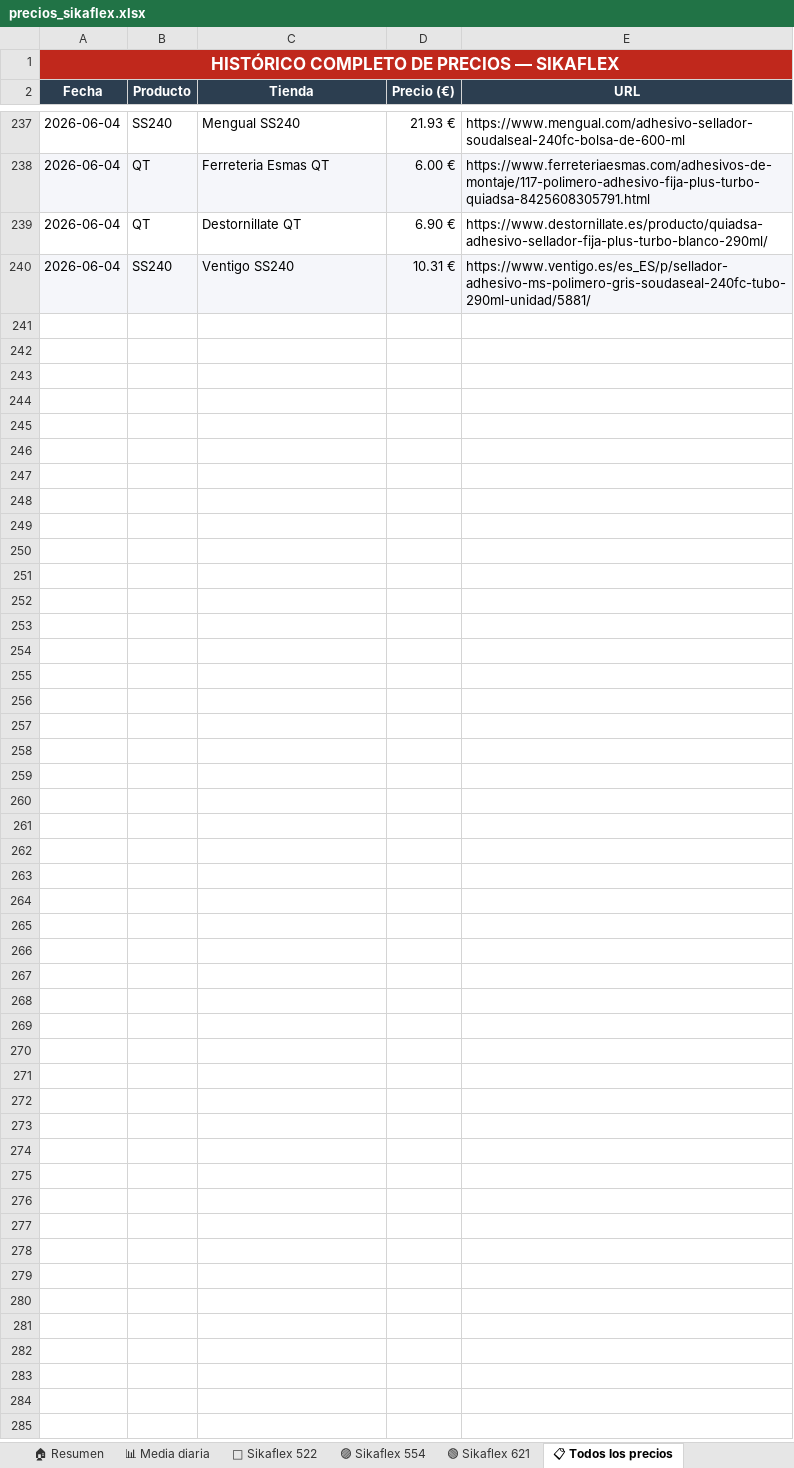
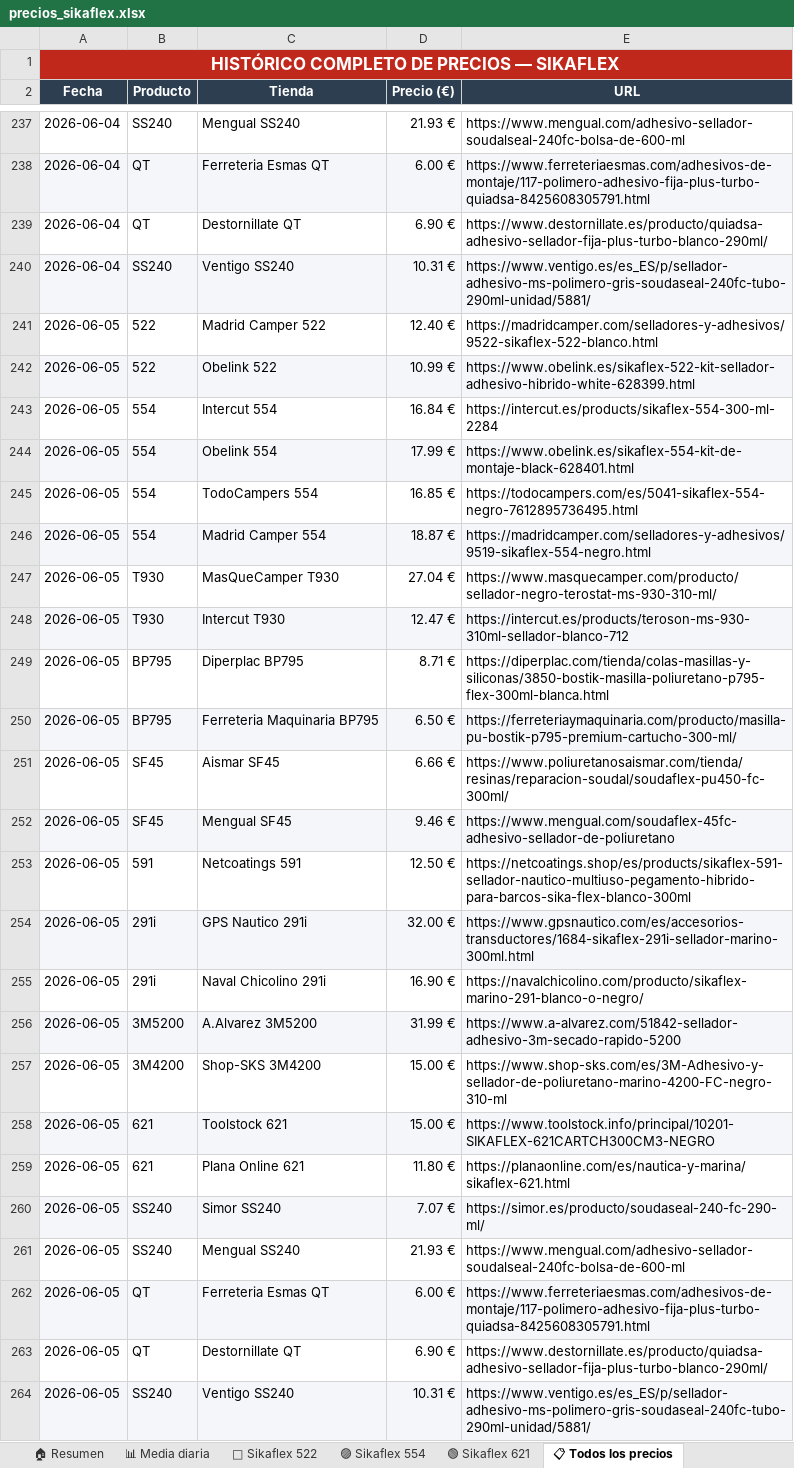
Before and after one commit to larri317/sikaflex-monitor, an Excel workbook: precios_sikaflex.xlsx, sheet 📋 Todos los precios, drawn as a sheet; only a part is shown, gaps mark what is left out; values as stored, in another font and other column widths than the file's, no borders; the diff names each change by its address in the sheet, - before the commit and + after, or states it on an @@ line.

```diff
--- a/precios_sikaflex.xlsx (sheet 📋 Todos los precios)
+++ b/precios_sikaflex.xlsx (sheet 📋 Todos los precios)
+row 241: 2026-06-05 | 522 | Madrid Camper 522 | 12.40 € | https://madridcamper.com/selladores-y-adhesivos/9522-sikaflex-522-blanco.html
+row 242: 2026-06-05 | 522 | Obelink 522 | 10.99 € | https://www.obelink.es/sikaflex-522-kit-sellador-adhesivo-hibrido-white-628399.html
+row 243: 2026-06-05 | 554 | Intercut 554 | 16.84 € | https://intercut.es/products/sikaflex-554-300-ml-2284
+row 244: 2026-06-05 | 554 | Obelink 554 | 17.99 € | https://www.obelink.es/sikaflex-554-kit-de-montaje-black-628401.html
+row 245: 2026-06-05 | 554 | TodoCampers 554 | 16.85 € | https://todocampers.com/es/5041-sikaflex-554-negro-7612895736495.html
+row 246: 2026-06-05 | 554 | Madrid Camper 554 | 18.87 € | https://madridcamper.com/selladores-y-adhesivos/9519-sikaflex-554-negro.html
+row 247: 2026-06-05 | T930 | MasQueCamper T930 | 27.04 € | https://www.masquecamper.com/producto/sellador-negro-terostat-ms-930-310-ml/
+row 248: 2026-06-05 | T930 | Intercut T930 | 12.47 € | https://intercut.es/products/teroson-ms-930-310ml-sellador-blanco-712
+row 249: 2026-06-05 | BP795 | Diperplac BP795 | 8.71 € | https://diperplac.com/tienda/colas-masillas-y-siliconas/3850-bostik-masilla-poliuretano-p795-flex-300ml-blanca.html
+row 250: 2026-06-05 | BP795 | Ferreteria Maquinaria BP795 | 6.50 € | https://ferreteriaymaquinaria.com/producto/masilla-pu-bostik-p795-premium-cartucho-300-ml/
+row 251: 2026-06-05 | SF45 | Aismar SF45 | 6.66 € | https://www.poliuretanosaismar.com/tienda/resinas/reparacion-soudal/soudaflex-pu450-fc-300ml/
+row 252: 2026-06-05 | SF45 | Mengual SF45 | 9.46 € | https://www.mengual.com/soudaflex-45fc-adhesivo-sellador-de-poliuretano
+row 253: 2026-06-05 | 591 | Netcoatings 591 | 12.50 € | https://netcoatings.shop/es/products/sikaflex-591-sellador-nautico-multiuso-pegamento-hibrido-para-barcos-sika-flex-blanco-300ml
+row 254: 2026-06-05 | 291i | GPS Nautico 291i | 32.00 € | https://www.gpsnautico.com/es/accesorios-transductores/1684-sikaflex-291i-sellador-marino-300ml.html
+row 255: 2026-06-05 | 291i | Naval Chicolino 291i | 16.90 € | https://navalchicolino.com/producto/sikaflex-marino-291-blanco-o-negro/
+row 256: 2026-06-05 | 3M5200 | A.Alvarez 3M5200 | 31.99 € | https://www.a-alvarez.com/51842-sellador-adhesivo-3m-secado-rapido-5200
+row 257: 2026-06-05 | 3M4200 | Shop-SKS 3M4200 | 15.00 € | https://www.shop-sks.com/es/3M-Adhesivo-y-sellador-de-poliuretano-marino-4200-FC-negro-310-ml
+row 258: 2026-06-05 | 621 | Toolstock 621 | 15.00 € | https://www.toolstock.info/principal/10201-SIKAFLEX-621CARTCH300CM3-NEGRO
+row 259: 2026-06-05 | 621 | Plana Online 621 | 11.80 € | https://planaonline.com/es/nautica-y-marina/sikaflex-621.html
+row 260: 2026-06-05 | SS240 | Simor SS240 | 7.07 € | https://simor.es/producto/soudaseal-240-fc-290-ml/
+row 261: 2026-06-05 | SS240 | Mengual SS240 | 21.93 € | https://www.mengual.com/adhesivo-sellador-soudalseal-240fc-bolsa-de-600-ml
+row 262: 2026-06-05 | QT | Ferreteria Esmas QT | 6.00 € | https://www.ferreteriaesmas.com/adhesivos-de-montaje/117-polimero-adhesivo-fija-plus-turbo-quiadsa-8425608305791.html
+row 263: 2026-06-05 | QT | Destornillate QT | 6.90 € | https://www.destornillate.es/producto/quiadsa-adhesivo-sellador-fija-plus-turbo-blanco-290ml/
+row 264: 2026-06-05 | SS240 | Ventigo SS240 | 10.31 € | https://www.ventigo.es/es_ES/p/sellador-adhesivo-ms-polimero-gris-soudaseal-240fc-tubo-290ml-unidad/5881/
```
Also changed, not shown: sheet 🟢 Sikaflex 621, sheet 📊 Media diaria, sheet 🏠 Resumen, sheet 🔵 Sikaflex 522, sheet 🟣 Sikaflex 554, charts or pictures, 1 other file.
